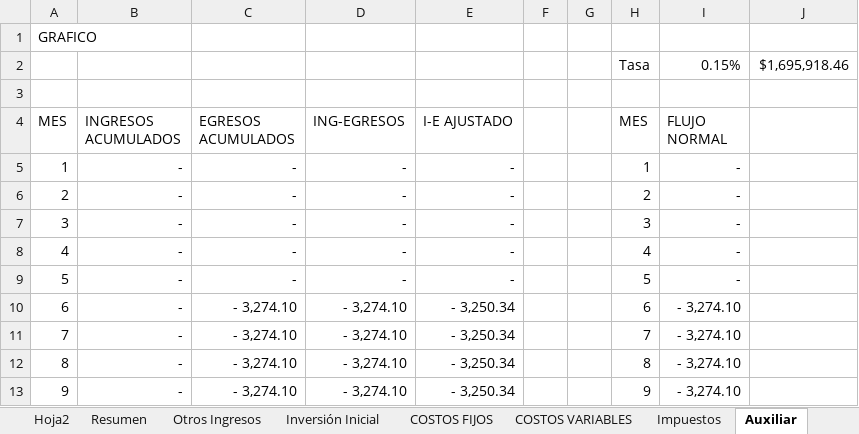
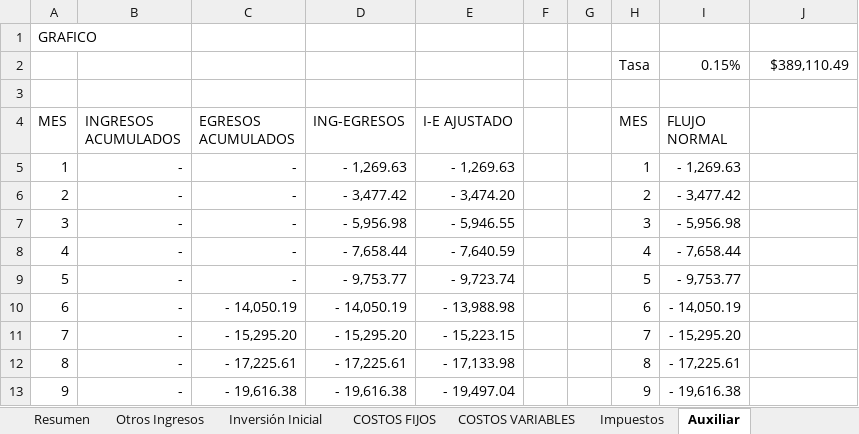
Before and after one commit to quirogaluistomas/MDot_Caudal_Proyecto_2, an Excel workbook: Listado Materiales Medidor Caudal LoRaWAN.xlsx, sheet Auxiliar, drawn as a sheet; only a part is shown; values as stored, in another font and other column widths than the file's, no borders; the diff covers the shown part only; the diff names each change by its address in the sheet, - before the commit and + after, or states it on an @@ line.

```diff
--- a/Listado Materiales Medidor Caudal LoRaWAN.xlsx (sheet Auxiliar)
+++ b/Listado Materiales Medidor Caudal LoRaWAN.xlsx (sheet Auxiliar)
-J2: $1,695,918.46
+J2: $389,110.49
-D5 (ING-EGRESOS): -
+D5 (ING-EGRESOS): - 1,269.63
-E5 (I-E AJUSTADO): -
+E5 (I-E AJUSTADO): - 1,269.63
-I5 (FLUJO NORMAL): -
+I5 (FLUJO NORMAL): - 1,269.63
-D6 (ING-EGRESOS): -
+D6 (ING-EGRESOS): - 3,477.42
-E6 (I-E AJUSTADO): -
+E6 (I-E AJUSTADO): - 3,474.20
-I6 (FLUJO NORMAL): -
+I6 (FLUJO NORMAL): - 3,477.42
-D7 (ING-EGRESOS): -
+D7 (ING-EGRESOS): - 5,956.98
-E7 (I-E AJUSTADO): -
+E7 (I-E AJUSTADO): - 5,946.55
-I7 (FLUJO NORMAL): -
+I7 (FLUJO NORMAL): - 5,956.98
-D8 (ING-EGRESOS): -
+D8 (ING-EGRESOS): - 7,658.44
-E8 (I-E AJUSTADO): -
+E8 (I-E AJUSTADO): - 7,640.59
-I8 (FLUJO NORMAL): -
+I8 (FLUJO NORMAL): - 7,658.44
-D9 (ING-EGRESOS): -
+D9 (ING-EGRESOS): - 9,753.77
-E9 (I-E AJUSTADO): -
+E9 (I-E AJUSTADO): - 9,723.74
-I9 (FLUJO NORMAL): -
+I9 (FLUJO NORMAL): - 9,753.77
-C10 (EGRESOS ACUMULADOS): - 3,274.10
+C10 (EGRESOS ACUMULADOS): - 14,050.19
-D10 (ING-EGRESOS): - 3,274.10
+D10 (ING-EGRESOS): - 14,050.19
-E10 (I-E AJUSTADO): - 3,250.34
+E10 (I-E AJUSTADO): - 13,988.98
-I10 (FLUJO NORMAL): - 3,274.10
+I10 (FLUJO NORMAL): - 14,050.19
-C11 (EGRESOS ACUMULADOS): - 3,274.10
+C11 (EGRESOS ACUMULADOS): - 15,295.20
-D11 (ING-EGRESOS): - 3,274.10
+D11 (ING-EGRESOS): - 15,295.20
-E11 (I-E AJUSTADO): - 3,250.34
+E11 (I-E AJUSTADO): - 15,223.15
-I11 (FLUJO NORMAL): - 3,274.10
+I11 (FLUJO NORMAL): - 15,295.20
-C12 (EGRESOS ACUMULADOS): - 3,274.10
+C12 (EGRESOS ACUMULADOS): - 17,225.61
-D12 (ING-EGRESOS): - 3,274.10
+D12 (ING-EGRESOS): - 17,225.61
-E12 (I-E AJUSTADO): - 3,250.34
+E12 (I-E AJUSTADO): - 17,133.98
-I12 (FLUJO NORMAL): - 3,274.10
+I12 (FLUJO NORMAL): - 17,225.61
-C13 (EGRESOS ACUMULADOS): - 3,274.10
+C13 (EGRESOS ACUMULADOS): - 19,616.38
-D13 (ING-EGRESOS): - 3,274.10
+D13 (ING-EGRESOS): - 19,616.38
-E13 (I-E AJUSTADO): - 3,250.34
+E13 (I-E AJUSTADO): - 19,497.04
-I13 (FLUJO NORMAL): - 3,274.10
+I13 (FLUJO NORMAL): - 19,616.38
```
Also changed, not shown: 204 edited cells elsewhere in this sheet, sheet Resumen, sheet COSTOS FIJOS, sheet Montaje, sheet Otros Ingresos, sheet Otros costos, sheet Impuestos, 1 more sheet, other sheet tabs, formulas that keep their value, charts or pictures, 4 other files.
